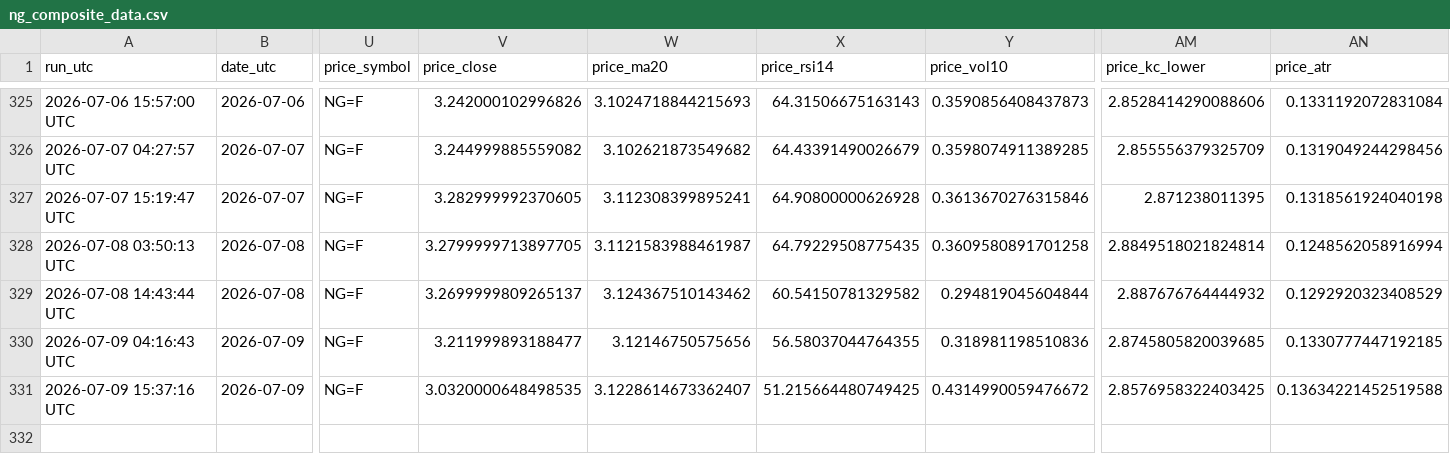
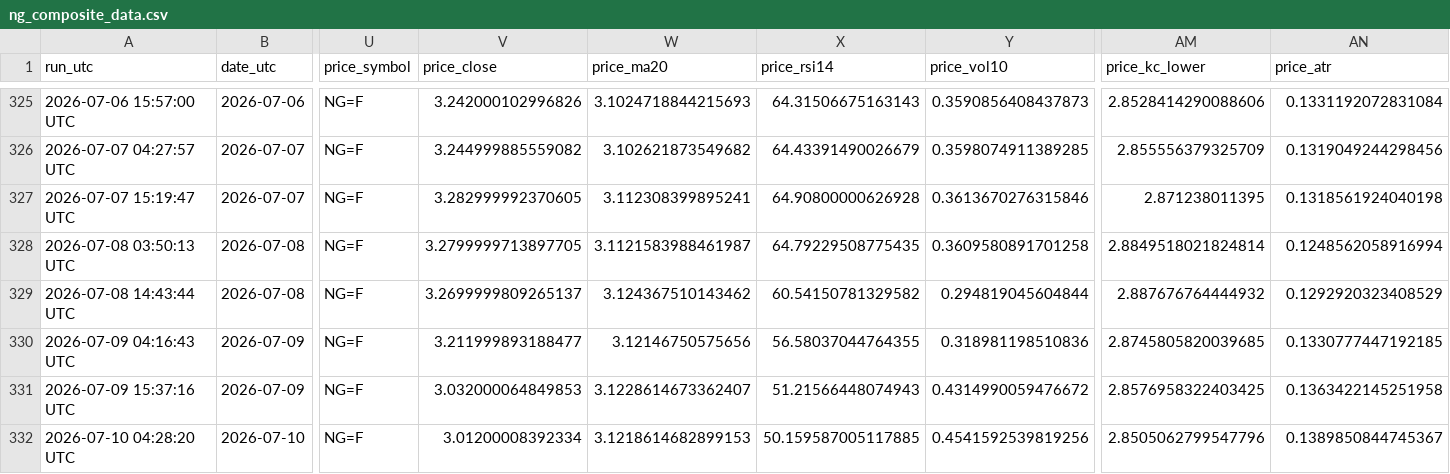
Before and after one commit to williehsu-design/ng-hdd, a CSV file: ng_composite_data.csv, drawn as a sheet; only a part is shown, gaps mark what is left out; rows hold the shown columns only; the diff names each change by its address in the sheet, - before the commit and + after, or states it on an @@ line.

```diff
--- a/ng_composite_data.csv
+++ b/ng_composite_data.csv
-V331 (price_close): 3.0320000648498535
+V331 (price_close): 3.032000064849853
-X331 (price_rsi14): 51.215664480749425
+X331 (price_rsi14): 51.21566448074943
-AN331 (price_atr): 0.13634221452519588
+AN331 (price_atr): 0.1363422145251958
+row 332: 2026-07-10 04:28:20 UTC | 2026-07-10 | NG=F | 3.01200008392334 | 3.1218614682899153 | 50.159587005117885 | 0.4541592539819256 | 2.8505062799547796 | 0.1389850844745367
```
Also changed, not shown: 1 other file.
